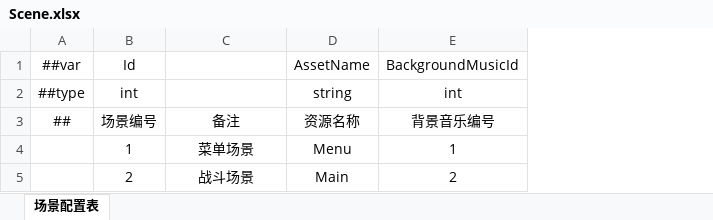
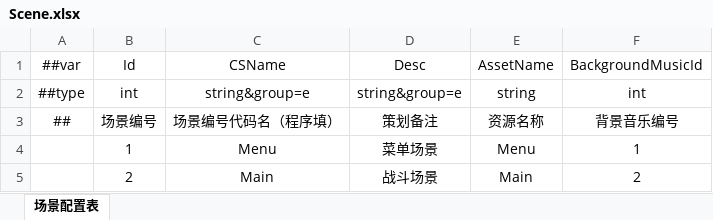
Before and after one commit to XuToWei/GameDevelopmentKit, an Excel workbook: Design/Excel/Game/Datas/Scene.xlsx, sheet 场景配置表, drawn as a sheet; values as stored, in another font and other column widths than the file's, no borders; addresses are those after the commit; the diff names each change by its address in the sheet, - before the commit and + after, or states it on an @@ line.

```diff
--- a/Design/Excel/Game/Datas/Scene.xlsx (sheet 场景配置表)
+++ b/Design/Excel/Game/Datas/Scene.xlsx (sheet 场景配置表)
+column C (CSName), rows 2-5: string&group=e | 场景编号代码名（程序填） | Menu | Main
-D1: (empty)
+D1: Desc
-D2 (Desc): (empty)
+D2 (Desc): string&group=e
-D3 (Desc): 备注
+D3 (Desc): 策划备注
```
Also changed, not shown: 10 other files.
